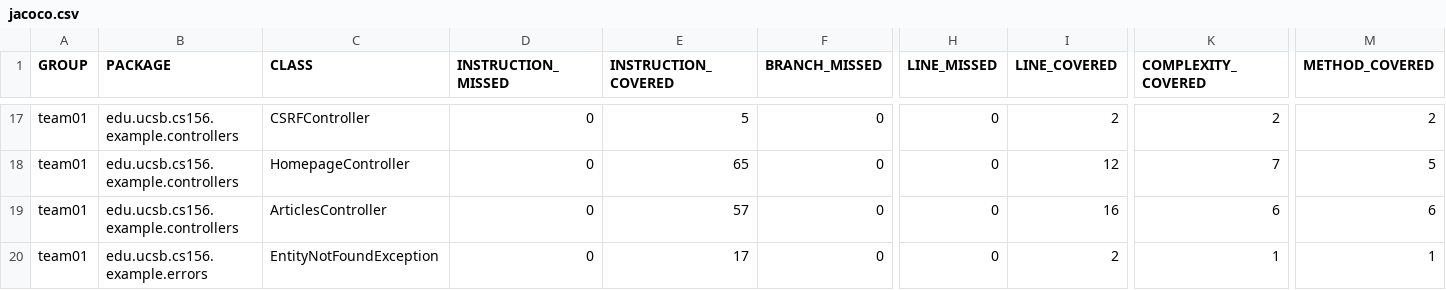
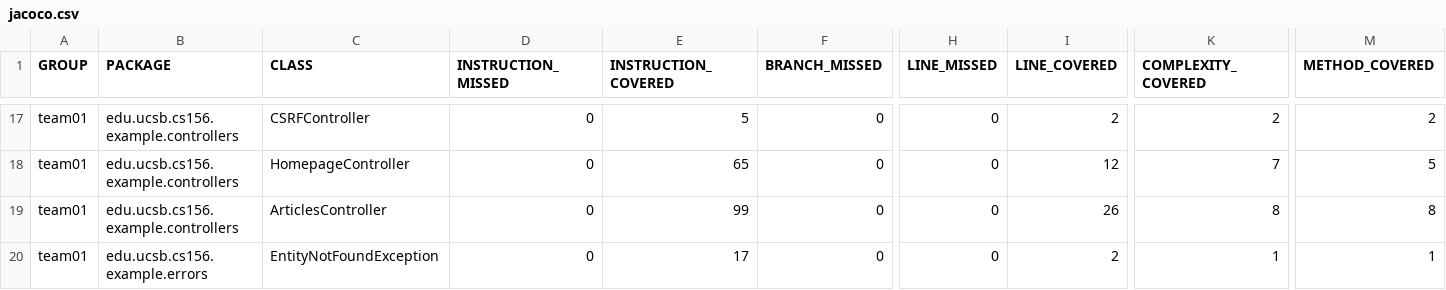
Before and after one commit to ucsb-cs156-f26/team01-f26-14, a CSV file: jacoco/jacoco.csv, drawn as a sheet; only a part is shown, gaps mark what is left out; the diff names each change by its address in the sheet, - before the commit and + after, or states it on an @@ line.

```diff
--- a/jacoco/jacoco.csv
+++ b/jacoco/jacoco.csv
-E19 (INSTRUCTION_COVERED): 57
+E19 (INSTRUCTION_COVERED): 99
-I19 (LINE_COVERED): 16
+I19 (LINE_COVERED): 26
-K19 (COMPLEXITY_COVERED): 6
+K19 (COMPLEXITY_COVERED): 8
-M19 (METHOD_COVERED): 6
+M19 (METHOD_COVERED): 8
```
Also changed, not shown: 7 other files.
